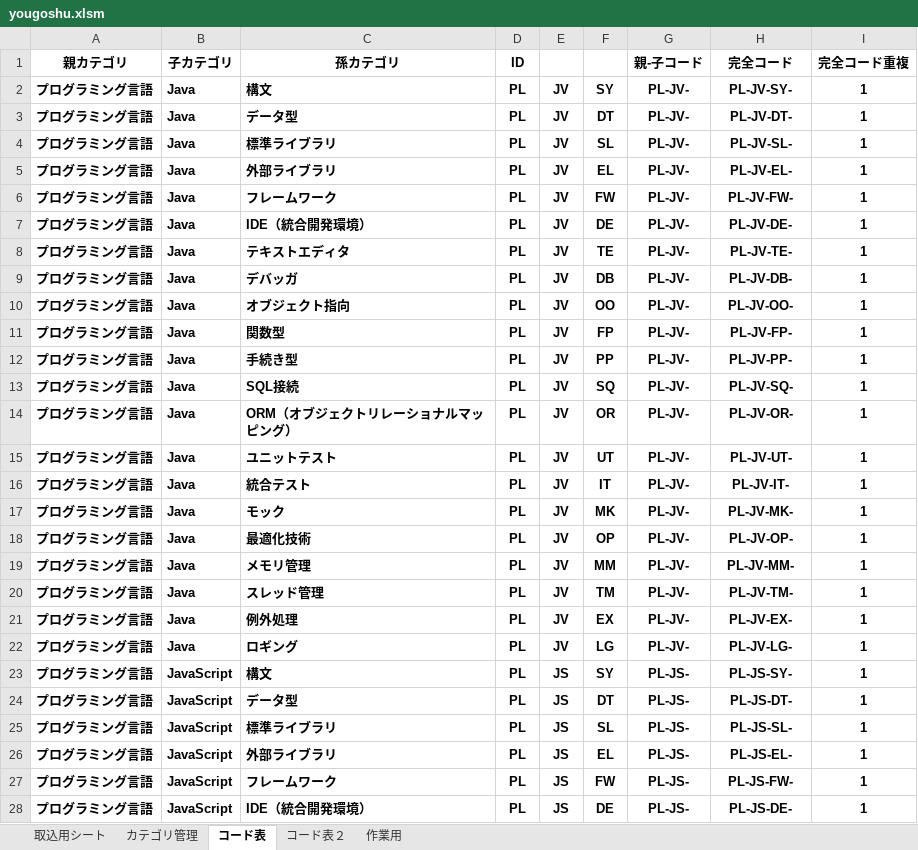
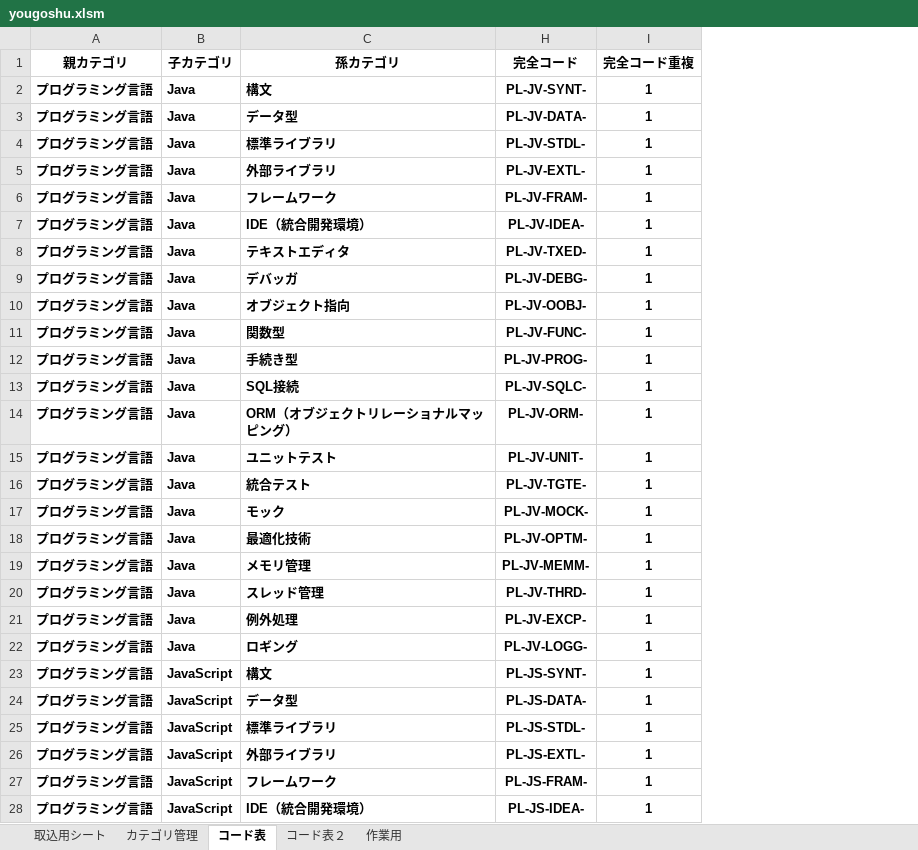
Before and after one commit to clann-jill-rui/GitProject, an Excel workbook: 用語集＿EX/yougoshu.xlsm, sheet コード表, drawn as a sheet; only a part is shown; values as stored, in another font and other column widths than the file's, no borders; conditional formats not drawn; removed rows and columns are numbered as before the commit, all else as after; the diff covers the shown part only; the diff names each change by its address in the sheet, - before the commit and + after, or states it on an @@ line.

```diff
--- a/用語集＿EX/yougoshu.xlsm (sheet コード表)
+++ b/用語集＿EX/yougoshu.xlsm (sheet コード表)
@@ column D (ID) hidden, rows 2-28: all PL @@
@@ column E hidden, rows 2-28: JV | JV | JV | JV | JV | JV | JV | JV | JV | JV | JV | JV | JV | JV | JV | JV | JV | JV | JV | JV | JV | JS | JS | JS | JS | JS | JS @@
@@ column F hidden, rows 2-28: SY | DT | SL | EL | FW | DE | TE | DB | OO | FP | PP | SQ | OR | UT | IT | MK | OP | MM | TM | EX | LG | SY | DT | SL | EL | FW | DE @@
@@ column G (親-子コード) hidden, rows 2-28: PL-JV- | PL-JV- | PL-JV- | PL-JV- | PL-JV- | PL-JV- | PL-JV- | PL-JV- | PL-JV- | PL-JV- | PL-JV- | PL-JV- | PL-JV- | PL-JV- | PL-JV- | PL-JV- | PL-JV- | PL-JV- | PL-JV- | PL-JV- | PL-JV- | PL-JS- | PL-JS- | PL-JS- | PL-JS- | PL-JS- | PL-JS- @@
-H2 (完全コード): PL-JV-SY-
+H2 (完全コード): PL-JV-SYNT-
-H3 (完全コード): PL-JV-DT-
+H3 (完全コード): PL-JV-DATA-
-H4 (完全コード): PL-JV-SL-
+H4 (完全コード): PL-JV-STDL-
-H5 (完全コード): PL-JV-EL-
+H5 (完全コード): PL-JV-EXTL-
-H6 (完全コード): PL-JV-FW-
+H6 (完全コード): PL-JV-FRAM-
-H7 (完全コード): PL-JV-DE-
+H7 (完全コード): PL-JV-IDEA-
-H8 (完全コード): PL-JV-TE-
+H8 (完全コード): PL-JV-TXED-
-H9 (完全コード): PL-JV-DB-
+H9 (完全コード): PL-JV-DEBG-
-H10 (完全コード): PL-JV-OO-
+H10 (完全コード): PL-JV-OOBJ-
-H11 (完全コード): PL-JV-FP-
+H11 (完全コード): PL-JV-FUNC-
-H12 (完全コード): PL-JV-PP-
+H12 (完全コード): PL-JV-PROG-
-H13 (完全コード): PL-JV-SQ-
+H13 (完全コード): PL-JV-SQLC-
-H14 (完全コード): PL-JV-OR-
+H14 (完全コード): PL-JV-ORM-
-H15 (完全コード): PL-JV-UT-
+H15 (完全コード): PL-JV-UNIT-
-H16 (完全コード): PL-JV-IT-
+H16 (完全コード): PL-JV-TGTE-
-H17 (完全コード): PL-JV-MK-
+H17 (完全コード): PL-JV-MOCK-
-H18 (完全コード): PL-JV-OP-
+H18 (完全コード): PL-JV-OPTM-
-H19 (完全コード): PL-JV-MM-
+H19 (完全コード): PL-JV-MEMM-
-H20 (完全コード): PL-JV-TM-
+H20 (完全コード): PL-JV-THRD-
-H21 (完全コード): PL-JV-EX-
+H21 (完全コード): PL-JV-EXCP-
-H22 (完全コード): PL-JV-LG-
+H22 (完全コード): PL-JV-LOGG-
-H23 (完全コード): PL-JS-SY-
+H23 (完全コード): PL-JS-SYNT-
-H24 (完全コード): PL-JS-DT-
+H24 (完全コード): PL-JS-DATA-
-H25 (完全コード): PL-JS-SL-
+H25 (完全コード): PL-JS-STDL-
-H26 (完全コード): PL-JS-EL-
+H26 (完全コード): PL-JS-EXTL-
-H27 (完全コード): PL-JS-FW-
+H27 (完全コード): PL-JS-FRAM-
-H28 (完全コード): PL-JS-DE-
+H28 (完全コード): PL-JS-IDEA-
```
Also changed, not shown: other rows of this sheet, sheet コード表２, sheet カテゴリ管理, formulas that keep their value, hidden cells, 4 other files.
